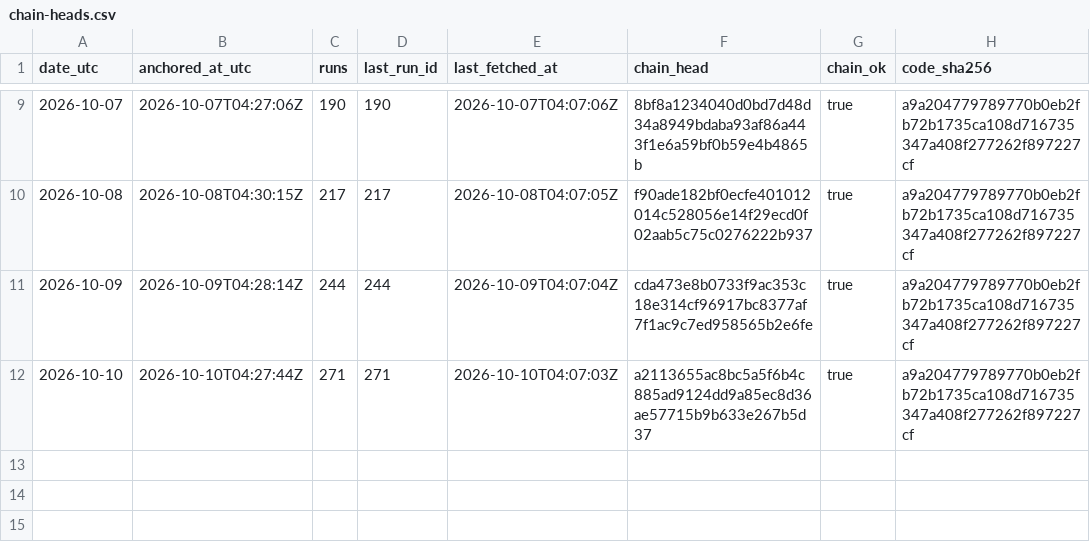
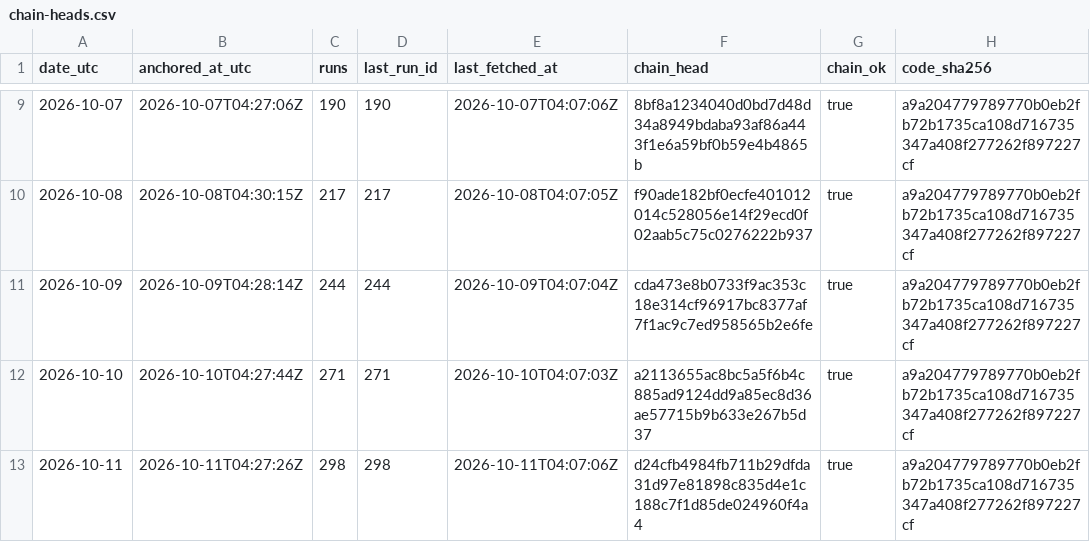
Before and after one commit to kvantixtech/energinet-forecasts, a CSV file: anchors/chain-heads.csv, drawn as a sheet; only a part is shown, gaps mark what is left out; the diff names each change by its address in the sheet, - before the commit and + after, or states it on an @@ line.

Commit message:
anchor 2026-10-11: chain head d24cfb4984fb (run 298, 298 runs, chain_ok=true)

```diff
--- a/anchors/chain-heads.csv
+++ b/anchors/chain-heads.csv
+row 13: 2026-10-11 | 2026-10-11T04:27:26Z | 298 | 298 | 2026-10-11T04:07:06Z | d24cfb4984fb711b29dfda31d97e81898c835d4e1c188c7f1d85de024960f4a4 | true | a9a204779789770b0eb2fb72b1735ca108d716735347a408f277262f897227cf
```
